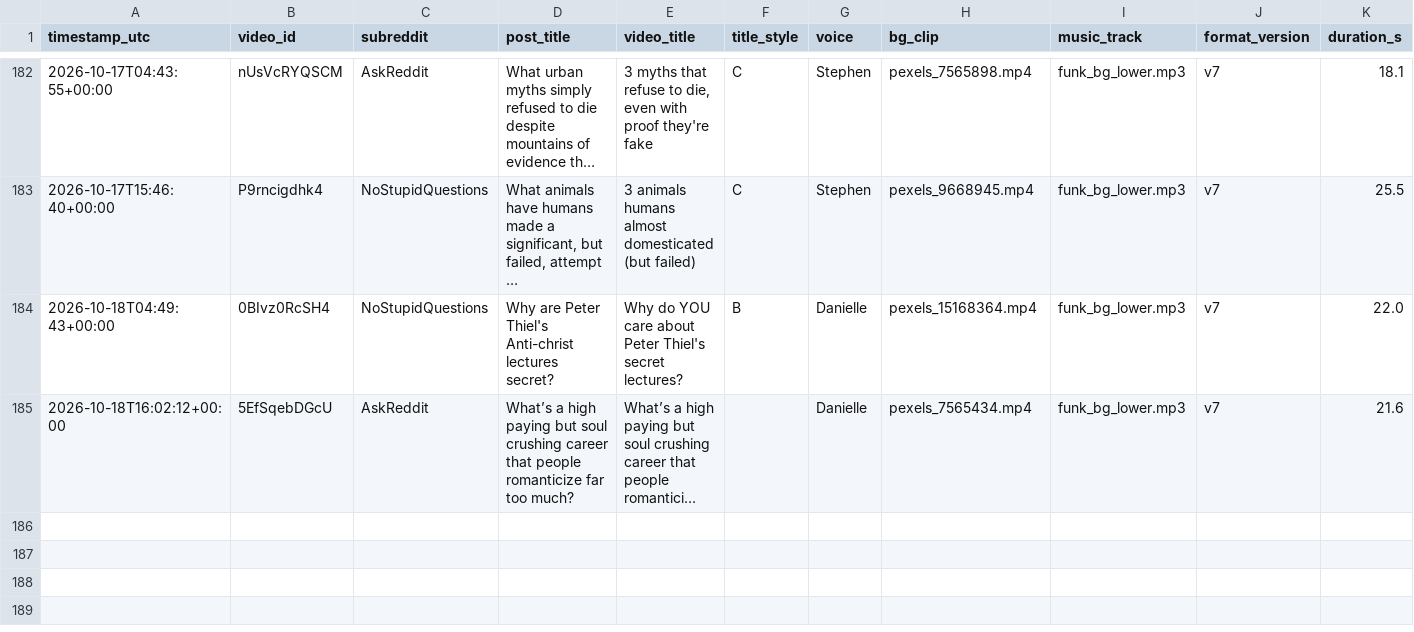
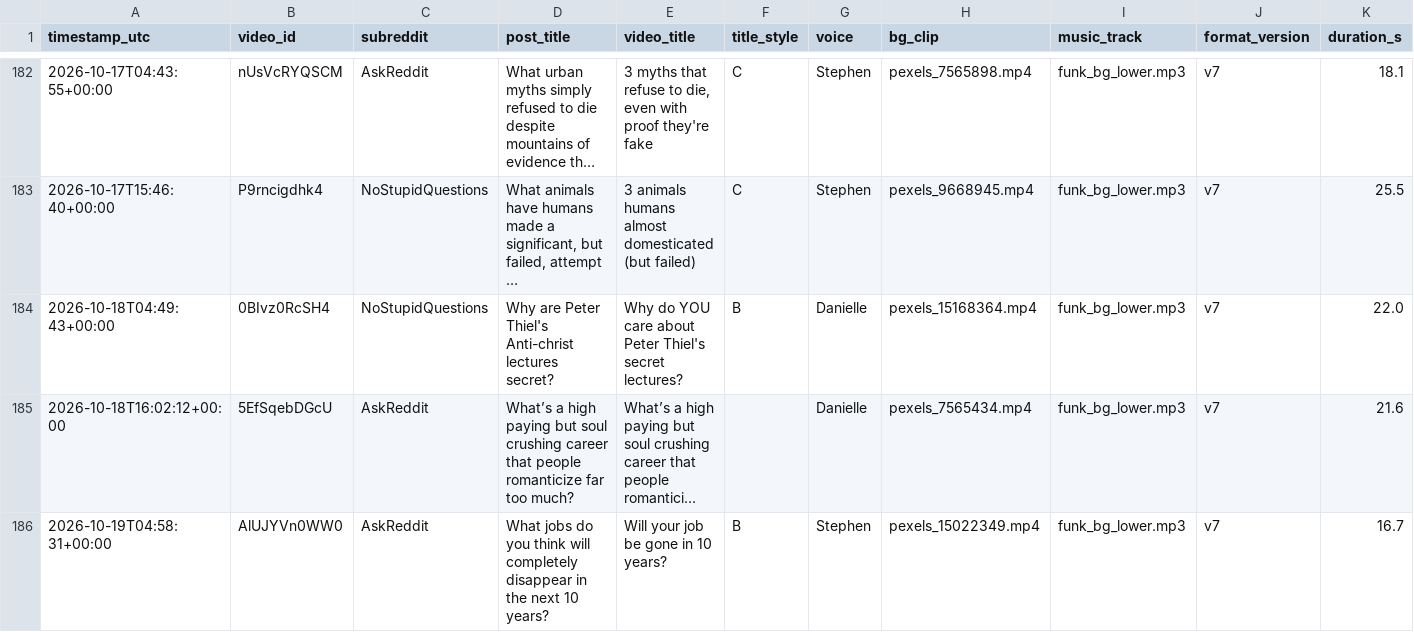
Before and after one commit to kaigg96/reddit-daily, a CSV file: upload_log.csv, drawn as a sheet; only a part is shown, gaps mark what is left out; long unchanged cells end in …; rows hold the shown columns only; the diff names each change by its address in the sheet, - before the commit and + after, or states it on an @@ line.

```diff
--- a/upload_log.csv
+++ b/upload_log.csv
+row 186: 2026-10-19T04:58:31+00:00 | AlUJYVn0WW0 | AskReddit | What jobs do you think will completely disappear in the next 10 years? | Will your job be gone in 10 years? | B | Stephen | pexels_15022349.mp4 | funk_bg_lower.mp3 | v7 | 16.7
```
Also changed, not shown: 1 other file.
